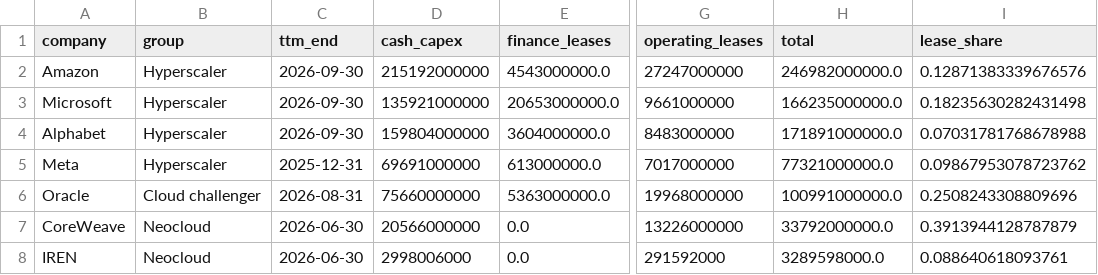
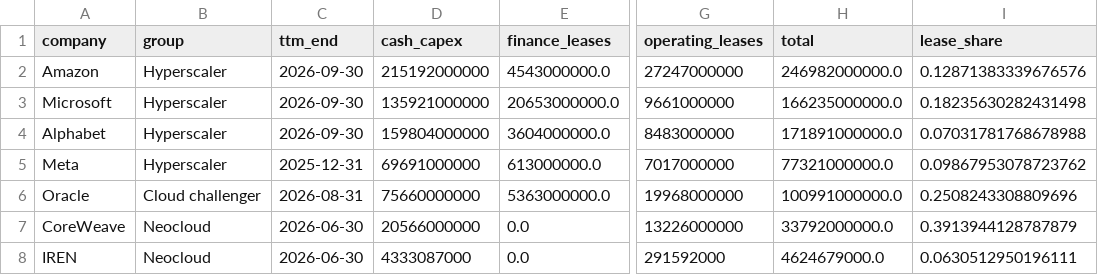
Before and after one commit to TaborSwanson1/grid-bottleneck, a CSV file: data/clean/peers_ttm.csv, drawn as a sheet; only a part is shown, gaps mark what is left out; the diff names each change by its address in the sheet, - before the commit and + after, or states it on an @@ line.

```diff
--- a/data/clean/peers_ttm.csv
+++ b/data/clean/peers_ttm.csv
-D8 (cash_capex): 2998006000
+D8 (cash_capex): 4333087000
-H8 (total): 3289598000.0
+H8 (total): 4624679000.0
-I8 (lease_share): 0.088640618093761
+I8 (lease_share): 0.0630512950196111
```
Also changed, not shown: 6 other files.
